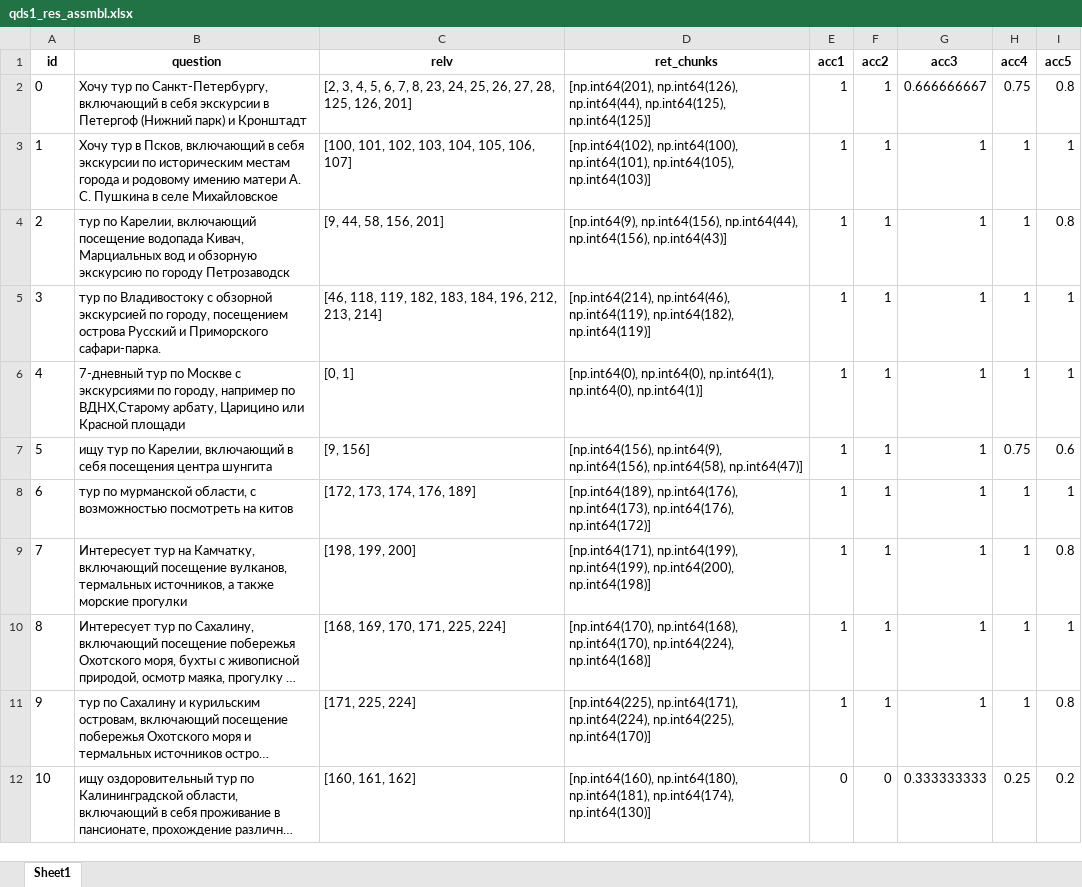
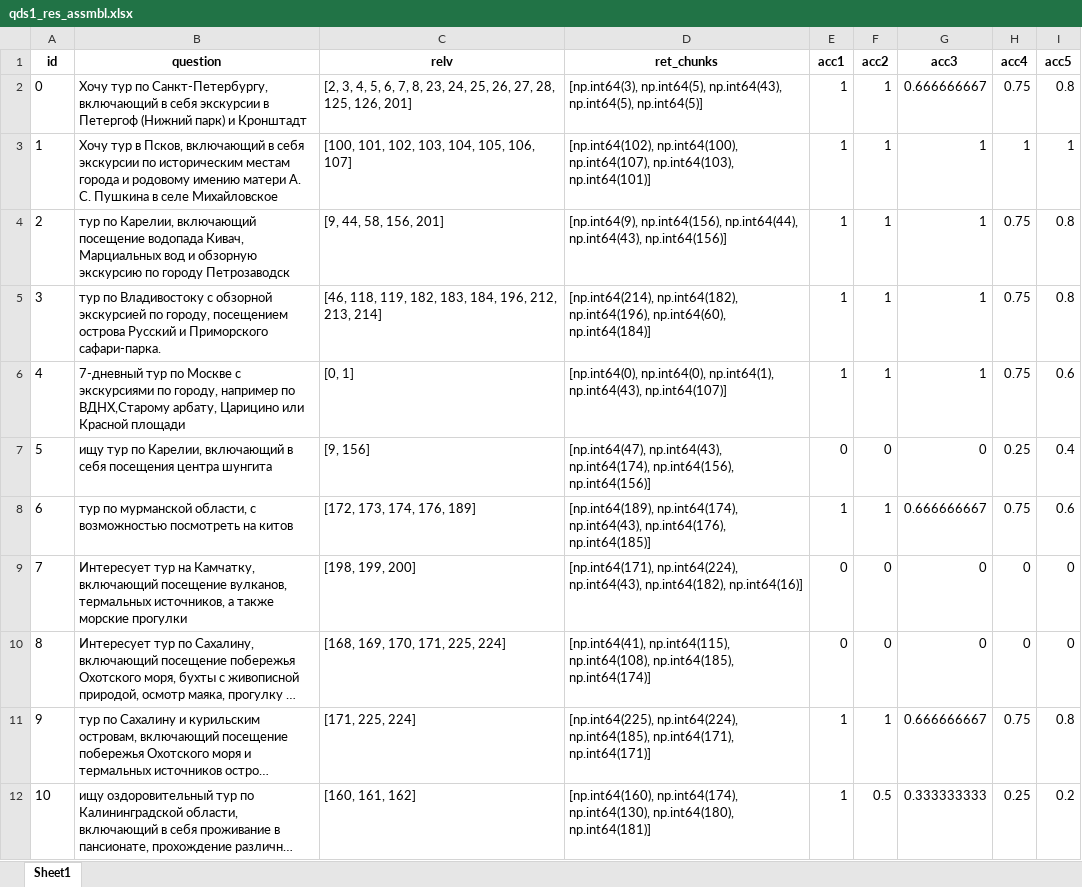
Before and after one commit to kkksas/diplomat, an Excel workbook: anextour parser/results/asmbl/qds1_res_assmbl.xlsx, sheet Sheet1, drawn as a sheet; only a part is shown; long unchanged cells end in …; values as stored, in another font and other column widths than the file's, no borders; the diff covers the shown part only; the diff names each change by its address in the sheet, - before the commit and + after, or states it on an @@ line.

```diff
--- a/anextour parser/results/asmbl/qds1_res_assmbl.xlsx (sheet Sheet1)
+++ b/anextour parser/results/asmbl/qds1_res_assmbl.xlsx (sheet Sheet1)
-D2 (ret_chunks): [np.int64(201), np.int64(126), np.int64(44), np.int64(125), np.int64(125)]
+D2 (ret_chunks): [np.int64(3), np.int64(5), np.int64(43), np.int64(5), np.int64(5)]
-D3 (ret_chunks): [np.int64(102), np.int64(100), np.int64(101), np.int64(105), np.int64(103)]
+D3 (ret_chunks): [np.int64(102), np.int64(100), np.int64(107), np.int64(103), np.int64(101)]
-D4 (ret_chunks): …np.int64(156), np.int64(44), np.int64(156), np.int64(43)]
+D4 (ret_chunks): …np.int64(156), np.int64(44), np.int64(43), np.int64(156)]
-H4:H6 (acc4): 1
+H4:H6 (acc4): 0.75
-D5 (ret_chunks): [np.int64(214), np.int64(46), np.int64(119), np.int64(182), np.int64(119)]
+D5 (ret_chunks): [np.int64(214), np.int64(182), np.int64(196), np.int64(60), np.int64(184)]
-I5 (acc5): 1
+I5 (acc5): 0.8
-D6 (ret_chunks): …np.int64(0), np.int64(1), np.int64(0), np.int64(1)]
+D6 (ret_chunks): …np.int64(0), np.int64(1), np.int64(43), np.int64(107)]
-I6 (acc5): 1
+I6 (acc5): 0.6
-D7 (ret_chunks): [np.int64(156), np.int64(9), np.int64(156), np.int64(58), np.int64(47)]
+D7 (ret_chunks): [np.int64(47), np.int64(43), np.int64(174), np.int64(156), np.int64(156)]
-E7 (acc1): 1
+E7 (acc1): 0
-F7 (acc2): 1
+F7 (acc2): 0
-G7 (acc3): 1
+G7 (acc3): 0
-H7 (acc4): 0.75
+H7 (acc4): 0.25
-I7 (acc5): 0.6
+I7 (acc5): 0.4
-D8 (ret_chunks): [np.int64(189), np.int64(176), np.int64(173), np.int64(176), np.int64(172)]
+D8 (ret_chunks): [np.int64(189), np.int64(174), np.int64(43), np.int64(176), np.int64(185)]
-G8 (acc3): 1
+G8 (acc3): 0.666666667
-H8 (acc4): 1
+H8 (acc4): 0.75
-I8 (acc5): 1
+I8 (acc5): 0.6
-D9 (ret_chunks): [np.int64(171), np.int64(199), np.int64(199), np.int64(200), np.int64(198)]
+D9 (ret_chunks): [np.int64(171), np.int64(224), np.int64(43), np.int64(182), np.int64(16)]
-E9:E10 (acc1): 1
+E9:E10 (acc1): 0
-F9:F10 (acc2): 1
+F9:F10 (acc2): 0
-G9:G10 (acc3): 1
+G9:G10 (acc3): 0
-H9:H10 (acc4): 1
+H9:H10 (acc4): 0
-I9 (acc5): 0.8
+I9 (acc5): 0
-D10 (ret_chunks): [np.int64(170), np.int64(168), np.int64(170), np.int64(224), np.int64(168)]
+D10 (ret_chunks): [np.int64(41), np.int64(115), np.int64(108), np.int64(185), np.int64(174)]
-I10 (acc5): 1
+I10 (acc5): 0
-D11 (ret_chunks): [np.int64(225), np.int64(171), np.int64(224), np.int64(225), np.int64(170)]
+D11 (ret_chunks): [np.int64(225), np.int64(224), np.int64(185), np.int64(171), np.int64(171)]
-G11 (acc3): 1
+G11 (acc3): 0.666666667
-H11 (acc4): 1
+H11 (acc4): 0.75
-D12 (ret_chunks): [np.int64(160), np.int64(180), np.int64(181), np.int64(174), np.int64(130)]
+D12 (ret_chunks): [np.int64(160), np.int64(174), np.int64(130), np.int64(180), np.int64(181)]
-E12 (acc1): 0
+E12 (acc1): 1
-F12 (acc2): 0
+F12 (acc2): 0.5
```
Also changed, not shown: 1 added row and 30 edited cells elsewhere in this sheet, anextour parser/results/bm25/qds1_res_alt_bm25.xlsx, anextour parser/results/bm25/qds1_res_bm25.xlsx, 34 other files.
